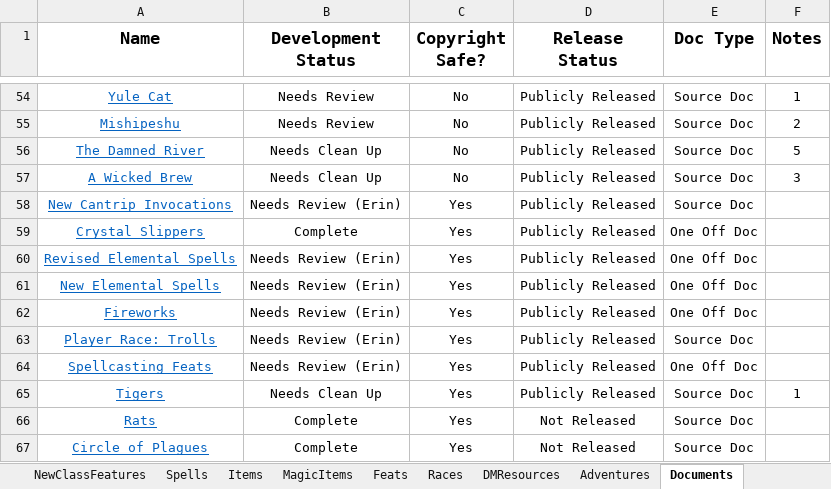
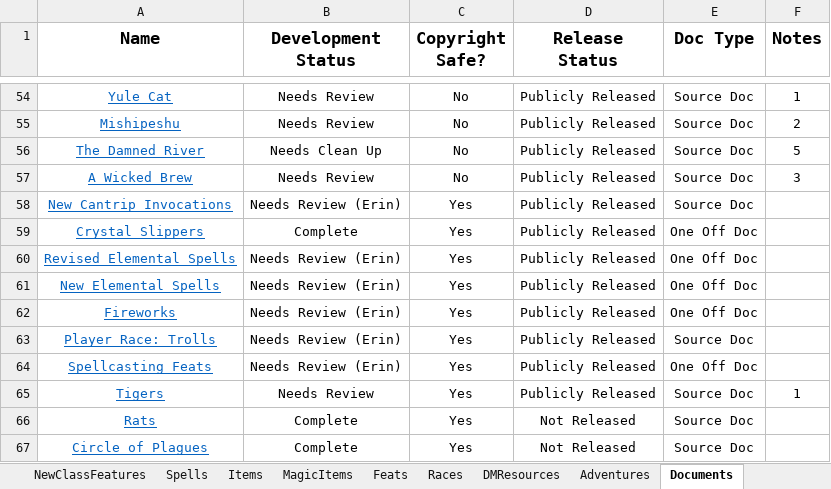
Before and after one commit to HankSnouwaert/DnD-Homebrew, an Excel workbook: ContentList.xlsx, sheet Documents, drawn as a sheet; only a part is shown, gaps mark what is left out; values as stored, in another font and other column widths than the file's, no borders; conditional formats not drawn; the diff names each change by its address in the sheet, - before the commit and + after, or states it on an @@ line.

Commit message:
Update A Wicked Brew content status

```diff
--- a/ContentList.xlsx (sheet Documents)
+++ b/ContentList.xlsx (sheet Documents)
-B57 (Development Status): Needs Clean Up
+B57 (Development Status): Needs Review
-B65 (Development Status): Needs Clean Up
+B65 (Development Status): Needs Review
```
Also changed, not shown: sheet Adventures.
